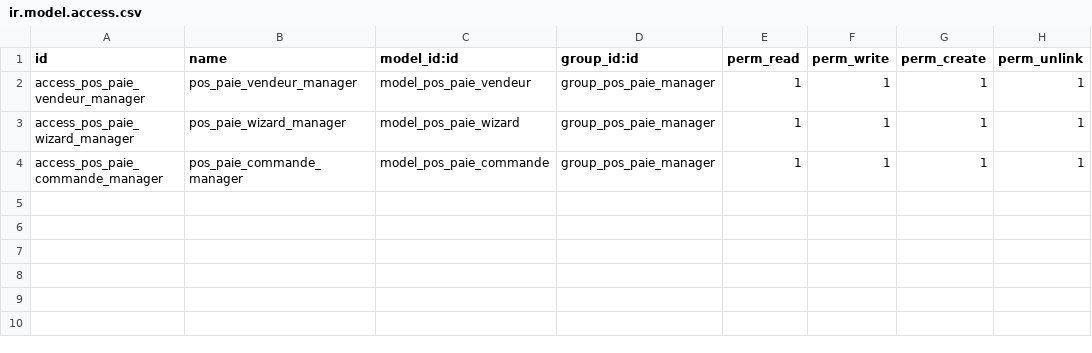
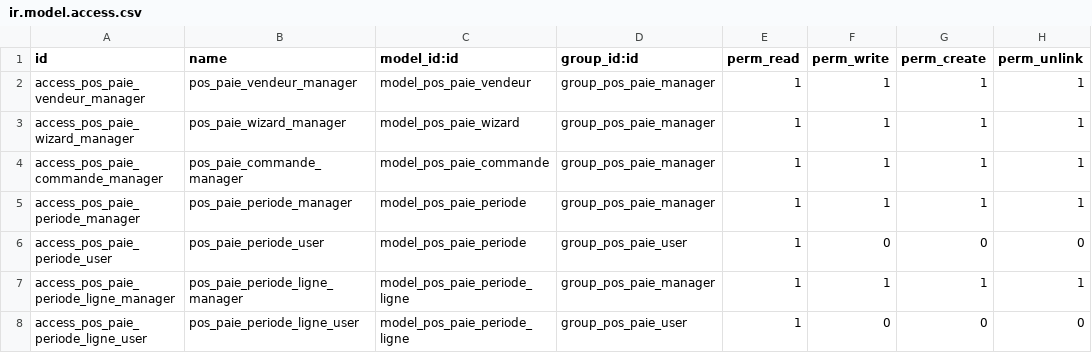
Before and after one commit to arliBukasa/pos_paie, a CSV file: security/ir.model.access.csv, drawn as a sheet; the diff names each change by its address in the sheet, - before the commit and + after, or states it on an @@ line.

Commit message:
:pencil: rapport de paie

```diff
--- a/security/ir.model.access.csv
+++ b/security/ir.model.access.csv
+row 5: access_pos_paie_periode_manager | pos_paie_periode_manager | model_pos_paie_periode | group_pos_paie_manager | 1 | 1 | 1 | 1
+row 6: access_pos_paie_periode_user | pos_paie_periode_user | model_pos_paie_periode | group_pos_paie_user | 1 | 0 | 0 | 0
+row 7: access_pos_paie_periode_ligne_manager | pos_paie_periode_ligne_manager | model_pos_paie_periode_ligne | group_pos_paie_manager | 1 | 1 | 1 | 1
+row 8: access_pos_paie_periode_ligne_user | pos_paie_periode_ligne_user | model_pos_paie_periode_ligne | group_pos_paie_user | 1 | 0 | 0 | 0
```
Also changed, not shown: 4 other files.
